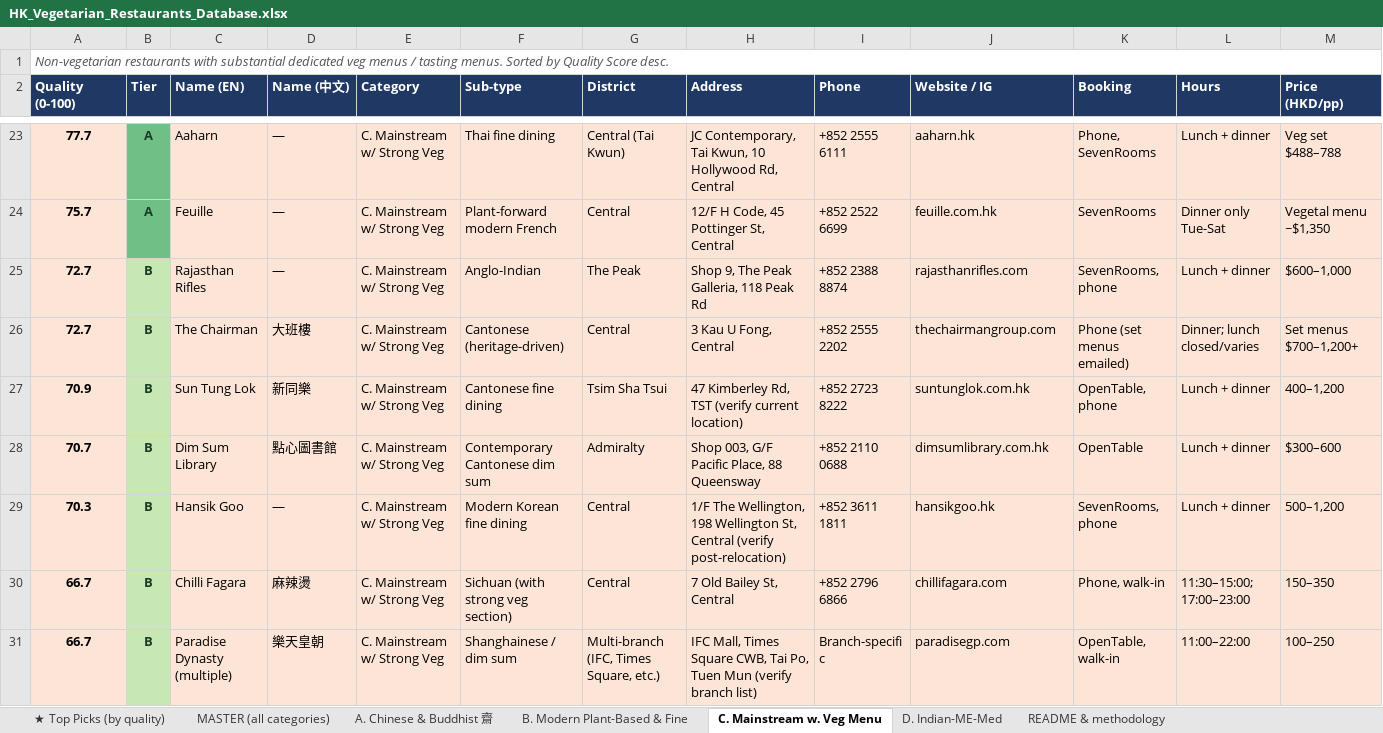
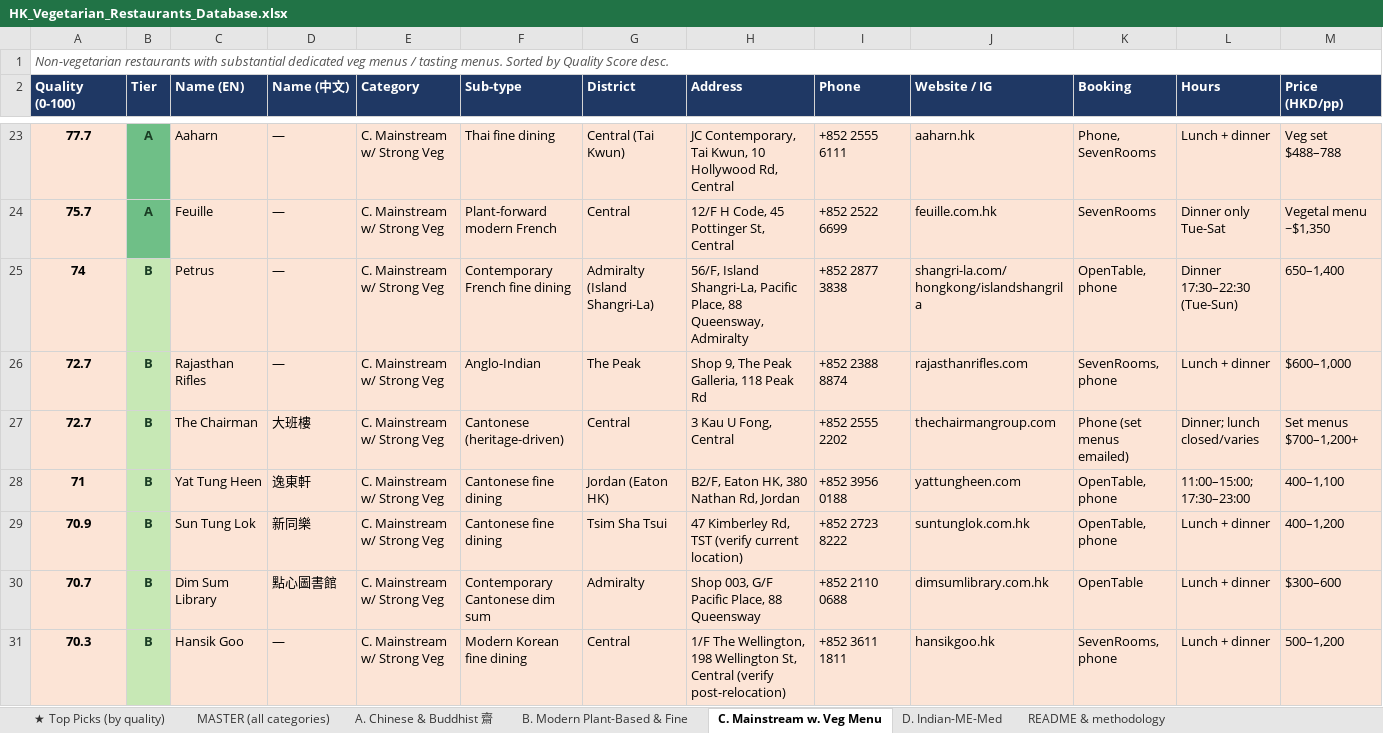
Before and after one commit to chitintim/veggie, an Excel workbook: data/HK_Vegetarian_Restaurants_Database.xlsx, sheet C. Mainstream w. Veg Menu, drawn as a sheet; only a part is shown, gaps mark what is left out; the shorter side is filled out with more unchanged rows; values as stored, in another font and other column widths than the file's, no borders; rows hold the shown columns only; the diff covers the shown part only; the diff names each change by its address in the sheet, - before the commit and + after, or states it on an @@ line.

```diff
--- a/data/HK_Vegetarian_Restaurants_Database.xlsx (sheet C. Mainstream w. Veg Menu)
+++ b/data/HK_Vegetarian_Restaurants_Database.xlsx (sheet C. Mainstream w. Veg Menu)
+row 25: 74 | B | Petrus | — | C. Mainstream w/ Strong Veg | Contemporary French fine dining | Admiralty (Island Shangri-La) | 56/F, Island Shangri-La, Pacific Place, 88 Queensway, Admiralty | +852 2877 3838 | shangri-la.com/hongkong/islandshangrila | OpenTable, phone | Dinner 17:30–22:30 (Tue-Sun) | 650–1,400
+row 28: 71 | B | Yat Tung Heen | 逸東軒 | C. Mainstream w/ Strong Veg | Cantonese fine dining | Jordan (Eaton HK) | B2/F, Eaton HK, 380 Nathan Rd, Jordan | +852 3956 0188 | yattungheen.com | OpenTable, phone | 11:00–15:00; 17:30–23:00 | 400–1,100
```
Also changed, not shown: 5 added rows elsewhere in this sheet, sheet MASTER (all categories), sheet ★ Top Picks (by quality), sheet D. Indian-ME-Med, sheet A. Chinese & Buddhist 齋, sheet README & methodology, 4 other files.
